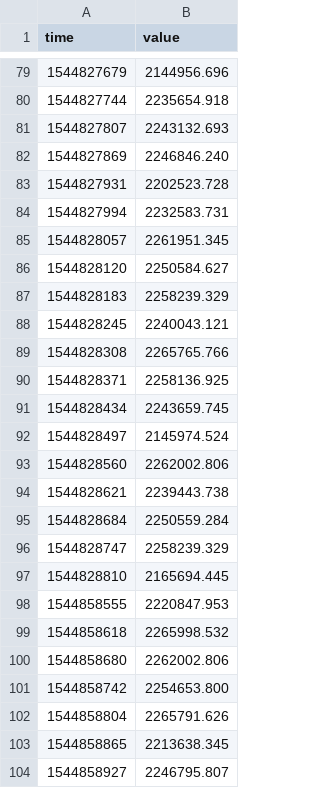
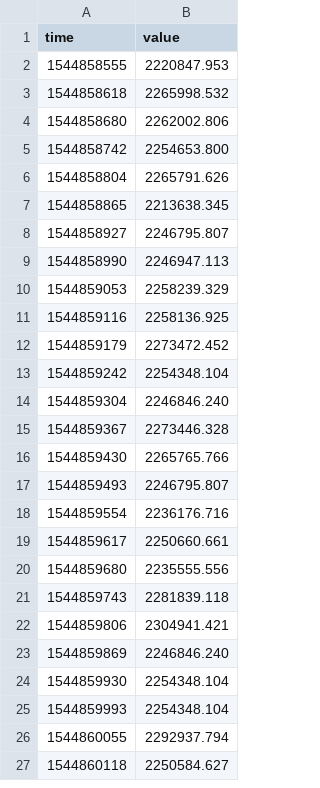
Before and after one commit to julianweise/MOCC-Exercises, a CSV file: exercise2/results/kvm-cpu.csv, drawn as a sheet; only a part is shown, gaps mark what is left out; the shorter side is filled out with more unchanged rows; the diff covers the shown part only; the diff names each change by its address in the sheet, - before the commit and + after, or states it on an @@ line.

Commit message:
reformatted results

```diff
--- a/exercise2/results/kvm-cpu.csv
+++ b/exercise2/results/kvm-cpu.csv
-row 79: 1544827679 | 2144956.696
-row 80: 1544827744 | 2235654.918
-row 81: 1544827807 | 2243132.693
-row 82: 1544827869 | 2246846.240
-row 83: 1544827931 | 2202523.728
-row 84: 1544827994 | 2232583.731
-row 85: 1544828057 | 2261951.345
-row 86: 1544828120 | 2250584.627
-row 87: 1544828183 | 2258239.329
-row 88: 1544828245 | 2240043.121
-row 89: 1544828308 | 2265765.766
-row 90: 1544828371 | 2258136.925
-row 91: 1544828434 | 2243659.745
-row 92: 1544828497 | 2145974.524
-row 93: 1544828560 | 2262002.806
-row 94: 1544828621 | 2239443.738
-row 95: 1544828684 | 2250559.284
-row 96: 1544828747 | 2258239.329
-row 97: 1544828810 | 2165694.445
```
Also changed, not shown: 77 removed rows elsewhere in this file, exercise2/results/kvm-fork.csv, exercise2/results/kvm-mem.csv, 1 other file.
